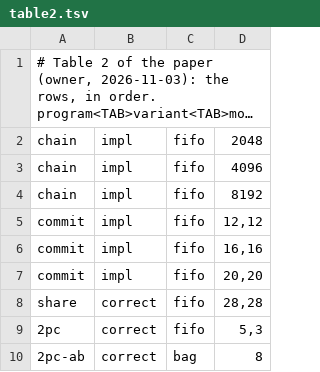
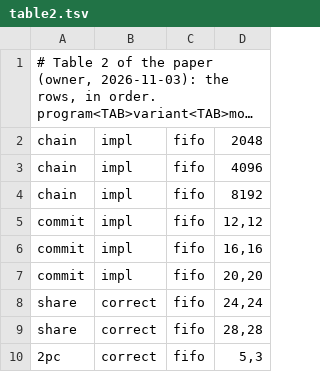
Before and after one commit to joulook/daavar, a TSV file: cluster/campaign/inputs/table2.tsv, drawn as a sheet; only a part is shown; the shorter side is filled out with more unchanged rows; long unchanged cells end in ….

```diff
--- a/cluster/campaign/inputs/table2.tsv
+++ b/cluster/campaign/inputs/table2.tsv
@@ -7,2 +7,3 @@ commit	impl	fifo	16,16
 commit	impl	fifo	20,20
+share	correct	fifo	24,24
 share	correct	fifo	28,28
```
Also changed, not shown: cluster/campaign/reruns/paper-brain04.rows.tsv, 1 other file.
